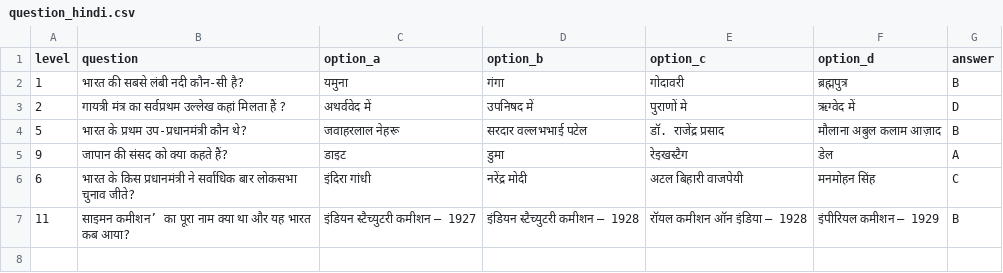
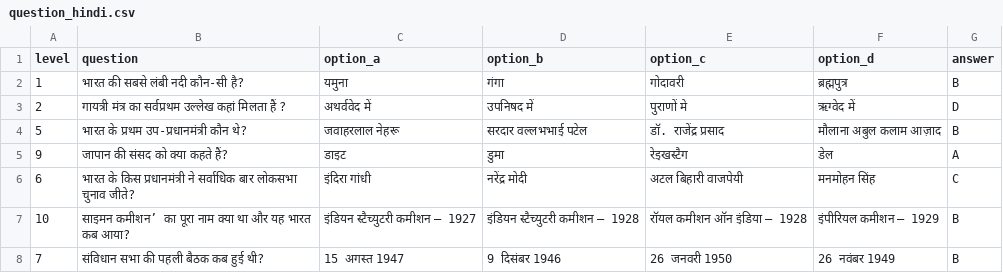
Before and after one commit to RajMujmer/KBC, a CSV file: question_hindi.csv, drawn as a sheet.

Commit message:
Add question about the first meeting of the Constituent Assembly
Added a new question about the first meeting of the Constituent Assembly.

```diff
--- a/question_hindi.csv
+++ b/question_hindi.csv
@@ -6,2 +6,3 @@ level,question,option_a,option_b,option_c,option_d,answer
 6,भारत के किस प्रधानमंत्री ने सर्वाधिक बार लोकसभा चुनाव जीते?,इंदिरा गांधी,नरेंद्र मोदी,अटल बिहारी वाजपेयी,मनमोहन सिंह,C
-11,साइमन कमीशन’ का पूरा नाम क्या था और यह भारत कब आया?,इंडियन स्टैच्युटरी कमीशन — 1927,इंडियन स्टैच्युटरी कमीशन — 1928,रॉयल कमीशन ऑन इंडिया — 1928,इंपीरियल कमीशन — 1929,B
+10,साइमन कमीशन’ का पूरा नाम क्या था और यह भारत कब आया?,इंडियन स्टैच्युटरी कमीशन — 1927,इंडियन स्टैच्युटरी कमीशन — 1928,रॉयल कमीशन ऑन इंडिया — 1928,इंपीरियल कमीशन — 1929,B
+7,संविधान सभा की पहली बैठक कब हुई थी?,15 अगस्त 1947,9 दिसंबर 1946,26 जनवरी 1950,26 नवंबर 1949,B
```
